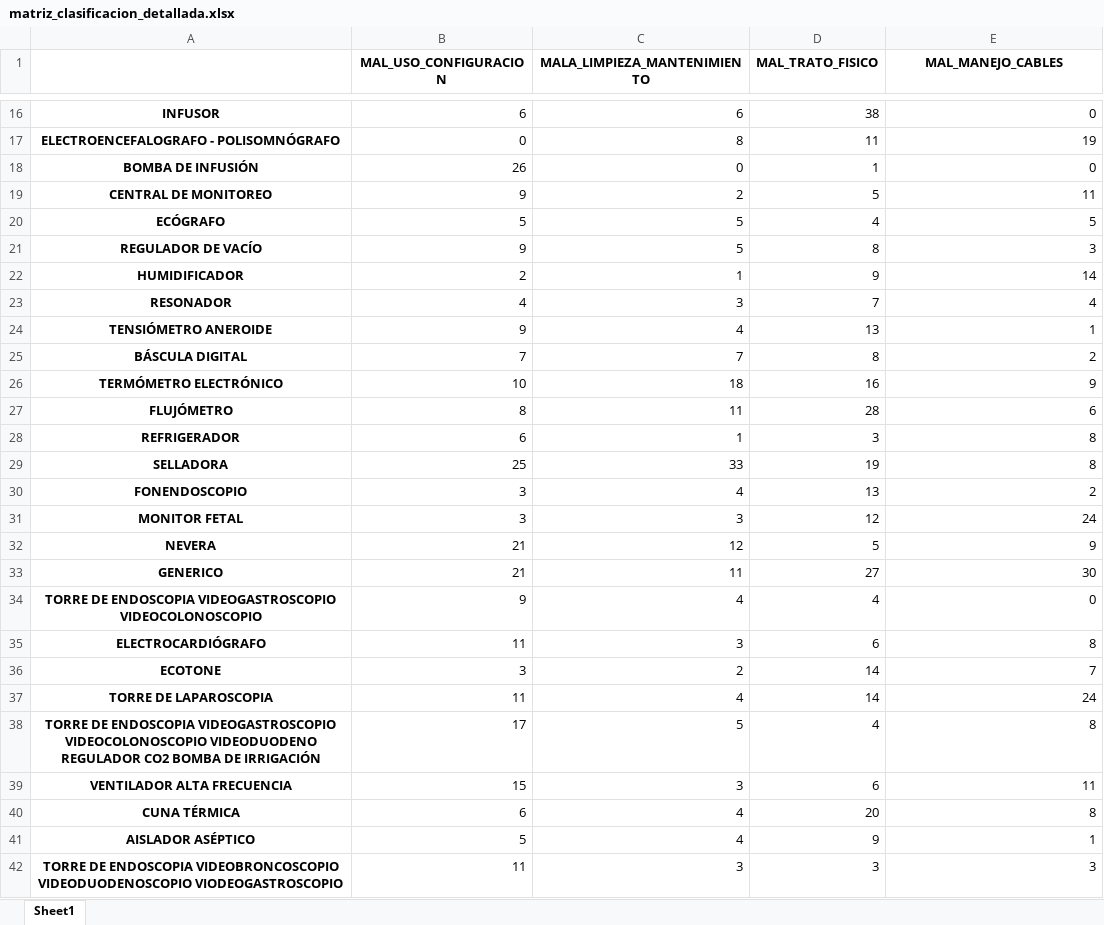
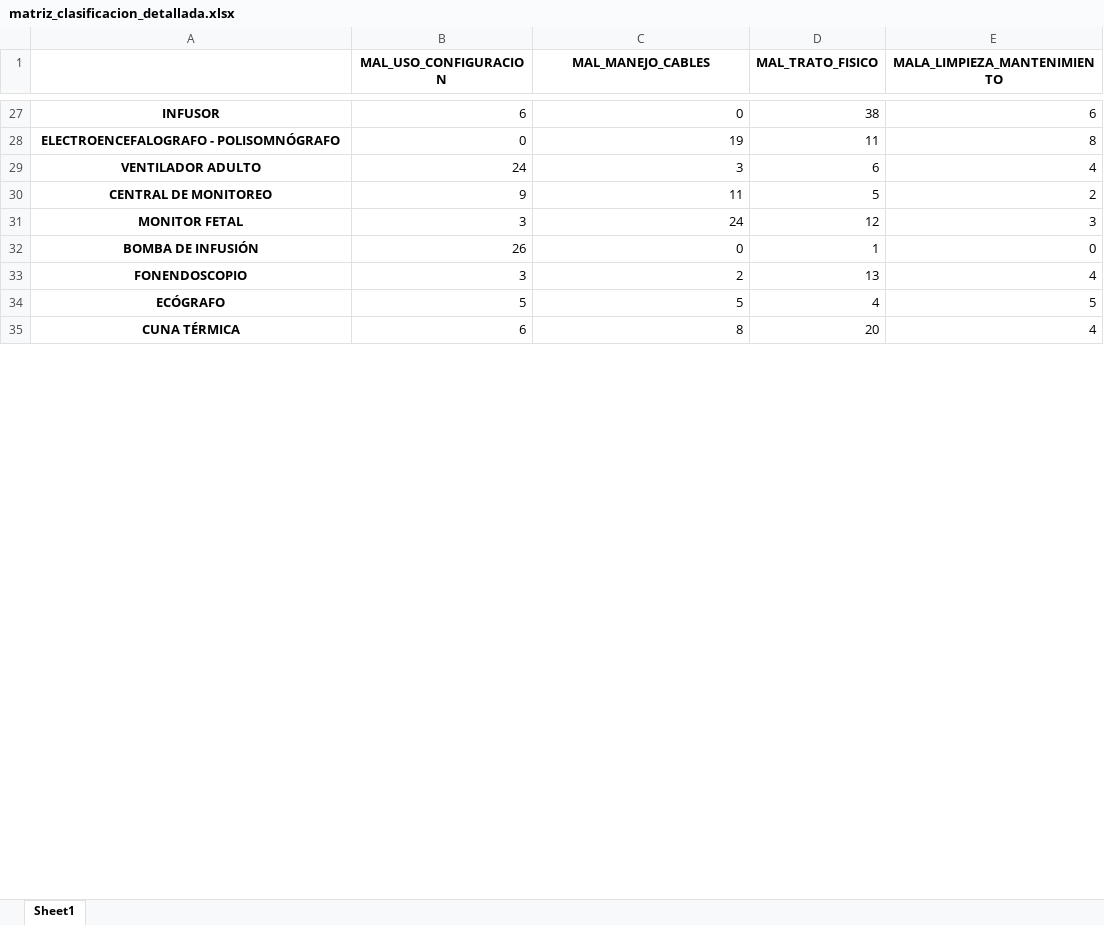
Before and after one commit to aniiiitaaaa22/Ana_Parra_correctivos, an Excel workbook: resultados/matriz_clasificacion_detallada.xlsx, sheet Sheet1, drawn as a sheet; only a part is shown, gaps mark what is left out; values as stored, in another font and other column widths than the file's, no borders; removed rows and columns are numbered as before the commit, all else as after; the diff covers the shown part only; the diff names each change by its address in the sheet, - before the commit and + after, or states it on an @@ line.

```diff
--- a/resultados/matriz_clasificacion_detallada.xlsx (sheet Sheet1)
+++ b/resultados/matriz_clasificacion_detallada.xlsx (sheet Sheet1)
-C1: MALA_LIMPIEZA_MANTENIMIENTO
+C1: MAL_MANEJO_CABLES
-E1: MAL_MANEJO_CABLES
+E1: MALA_LIMPIEZA_MANTENIMIENTO
-C27 (MAL_MANEJO_CABLES): 6
+C27 (MAL_MANEJO_CABLES): 0
-E27 (MALA_LIMPIEZA_MANTENIMIENTO): 0
+E27 (MALA_LIMPIEZA_MANTENIMIENTO): 6
-C28 (MAL_MANEJO_CABLES): 8
+C28 (MAL_MANEJO_CABLES): 19
-E28 (MALA_LIMPIEZA_MANTENIMIENTO): 19
+E28 (MALA_LIMPIEZA_MANTENIMIENTO): 8
+row 29: VENTILADOR ADULTO | 24 | 3 | 6 | 4
+row 30: CENTRAL DE MONITOREO | 9 | 11 | 5 | 2
+row 31: MONITOR FETAL | 3 | 24 | 12 | 3
-row 19: CENTRAL DE MONITOREO | 9 | 2 | 5 | 11
+row 33: FONENDOSCOPIO | 3 | 2 | 13 | 4
-row 21: REGULADOR DE VACÍO | 9 | 5 | 8 | 3
-row 22: HUMIDIFICADOR | 2 | 1 | 9 | 14
-row 23: RESONADOR | 4 | 3 | 7 | 4
-row 24: TENSIÓMETRO ANEROIDE | 9 | 4 | 13 | 1
-row 25: BÁSCULA DIGITAL | 7 | 7 | 8 | 2
-row 26: TERMÓMETRO ELECTRÓNICO | 10 | 18 | 16 | 9
-row 27: FLUJÓMETRO | 8 | 11 | 28 | 6
-row 28: REFRIGERADOR | 6 | 1 | 3 | 8
-row 29: SELLADORA | 25 | 33 | 19 | 8
-row 30: FONENDOSCOPIO | 3 | 4 | 13 | 2
-row 31: MONITOR FETAL | 3 | 3 | 12 | 24
-row 32: NEVERA | 21 | 12 | 5 | 9
-row 33: GENERICO | 21 | 11 | 27 | 30
-row 34: TORRE DE ENDOSCOPIA VIDEOGASTROSCOPIO VIDEOCOLONOSCOPIO | 9 | 4 | 4 | 0
-row 35: ELECTROCARDIÓGRAFO | 11 | 3 | 6 | 8
-row 36: ECOTONE | 3 | 2 | 14 | 7
-row 37: TORRE DE LAPAROSCOPIA | 11 | 4 | 14 | 24
-row 38: TORRE DE ENDOSCOPIA VIDEOGASTROSCOPIO VIDEOCOLONOSCOPIO VIDEODUODENO REGULADOR CO2 BOMBA DE IRRIGACIÓN | 17 | 5 | 4 | 8
-row 39: VENTILADOR ALTA FRECUENCIA | 15 | 3 | 6 | 11
-C35 (MAL_MANEJO_CABLES): 4
+C35 (MAL_MANEJO_CABLES): 8
-E35 (MALA_LIMPIEZA_MANTENIMIENTO): 8
+E35 (MALA_LIMPIEZA_MANTENIMIENTO): 4
-row 41: AISLADOR ASÉPTICO | 5 | 4 | 9 | 1
@@ row 42 moved to row 20: TORRE DE ENDOSCOPIA VIDEOBRONCOSCOPIO VI… @@
```
Also changed, not shown: 28 added rows, 11 removed rows and 6 edited cells elsewhere in this sheet, ordenes_filtradas_2025.xlsx, resultados/analisis_temporal.xlsx, 36 other files.
